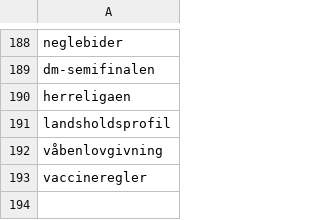
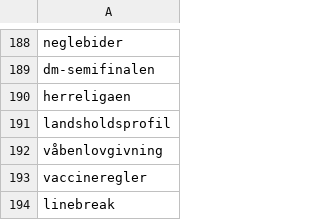
Before and after one commit to senner007/Sports-Block, a CSV file: sport_lingo.csv, drawn as a sheet; only a part is shown, gaps mark what is left out; the diff names each change by its address in the sheet, - before the commit and + after, or states it on an @@ line.

```diff
--- a/sport_lingo.csv
+++ b/sport_lingo.csv
+row 194: linebreak
```
Also changed, not shown: sports_articles.csv, 3 other files.
